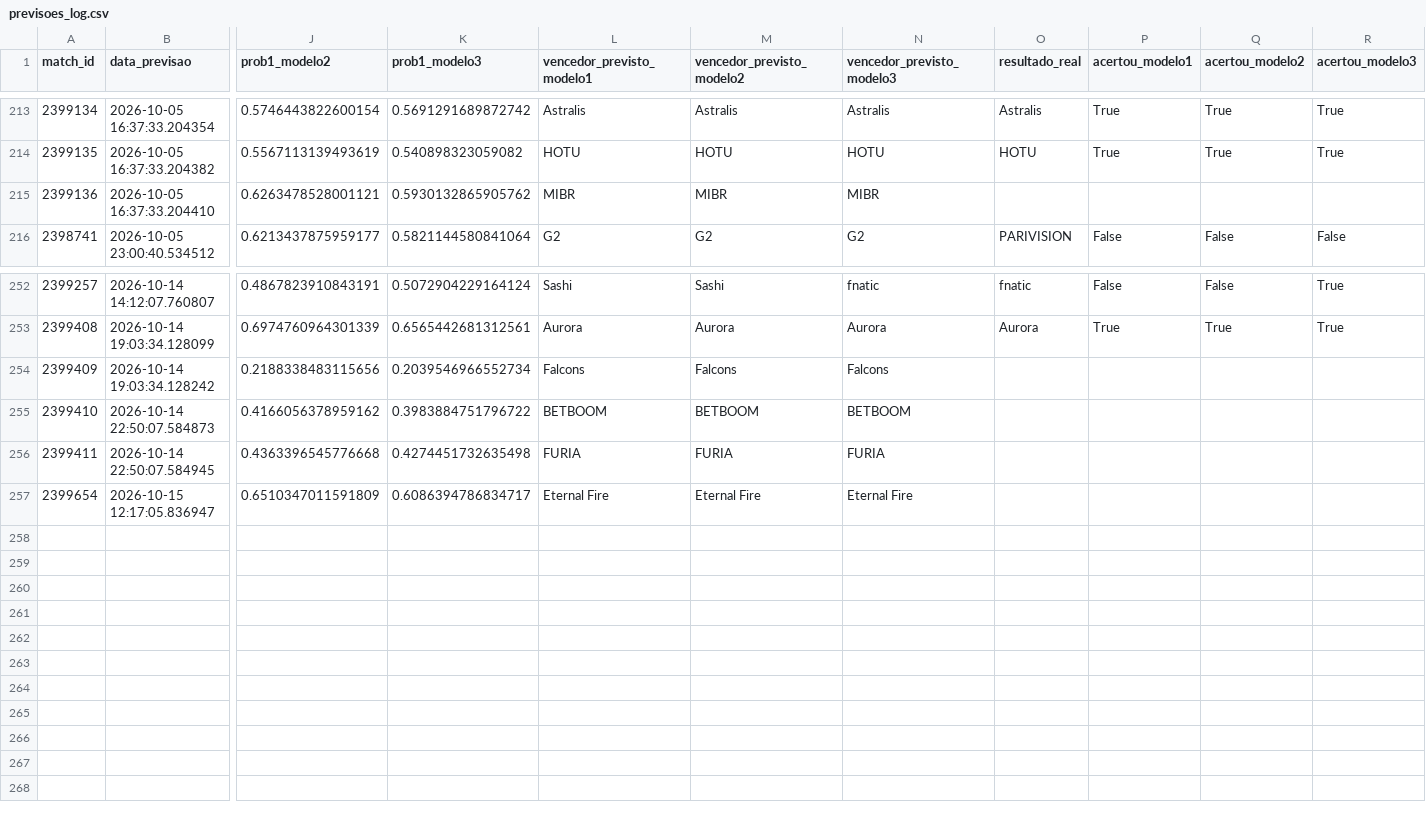
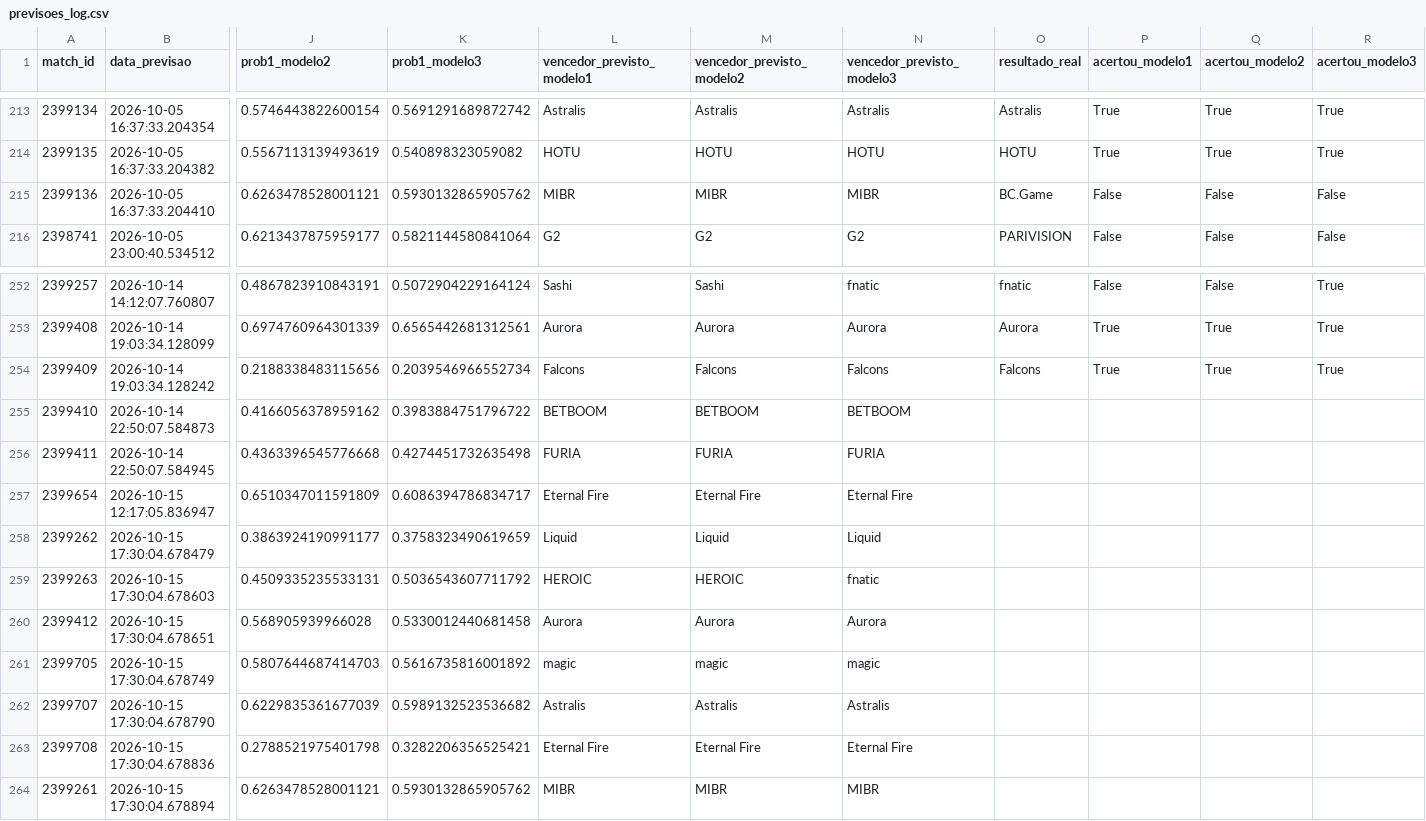
Before and after one commit to ppxdpp17/CS2-Predictor, a CSV file: data/previsoes_log.csv, drawn as a sheet; only a part is shown, gaps mark what is left out; rows hold the shown columns only; the diff names each change by its address in the sheet, - before the commit and + after, or states it on an @@ line.

```diff
--- a/data/previsoes_log.csv
+++ b/data/previsoes_log.csv
-O215 (resultado_real): (empty)
+O215 (resultado_real): BC.Game
-P215 (acertou_modelo1): (empty)
+P215 (acertou_modelo1): False
-Q215 (acertou_modelo2): (empty)
+Q215 (acertou_modelo2): False
-R215 (acertou_modelo3): (empty)
+R215 (acertou_modelo3): False
-O254 (resultado_real): (empty)
+O254 (resultado_real): Falcons
-P254 (acertou_modelo1): (empty)
+P254 (acertou_modelo1): True
-Q254 (acertou_modelo2): (empty)
+Q254 (acertou_modelo2): True
-R254 (acertou_modelo3): (empty)
+R254 (acertou_modelo3): True
+row 258: 2399262 | 2026-10-15 17:30:04.678479 | 0.3863924190991177 | 0.3758323490619659 | Liquid | Liquid | Liquid
+row 259: 2399263 | 2026-10-15 17:30:04.678603 | 0.4509335235533131 | 0.5036543607711792 | HEROIC | HEROIC | fnatic
+row 260: 2399412 | 2026-10-15 17:30:04.678651 | 0.568905939966028 | 0.5330012440681458 | Aurora | Aurora | Aurora
+row 261: 2399705 | 2026-10-15 17:30:04.678749 | 0.5807644687414703 | 0.5616735816001892 | magic | magic | magic
+row 262: 2399707 | 2026-10-15 17:30:04.678790 | 0.6229835361677039 | 0.5989132523536682 | Astralis | Astralis | Astralis
+row 263: 2399708 | 2026-10-15 17:30:04.678836 | 0.2788521975401798 | 0.3282206356525421 | Eternal Fire | Eternal Fire | Eternal Fire
+row 264: 2399261 | 2026-10-15 17:30:04.678894 | 0.6263478528001121 | 0.5930132865905762 | MIBR | MIBR | MIBR
```
